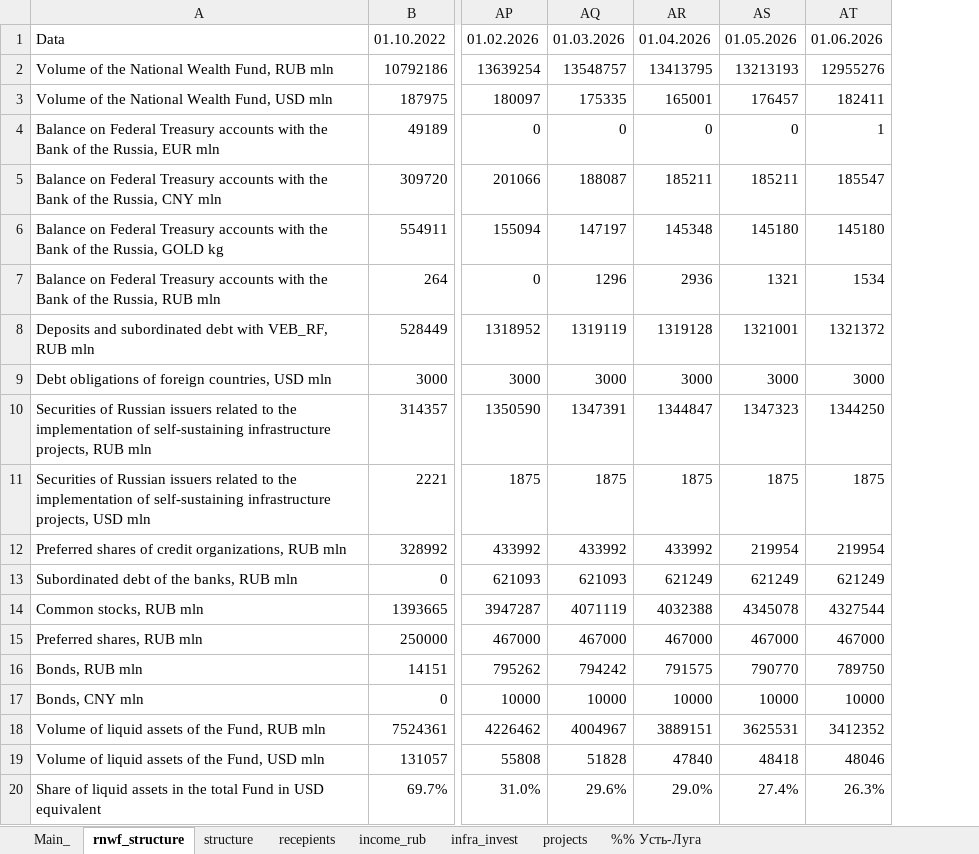
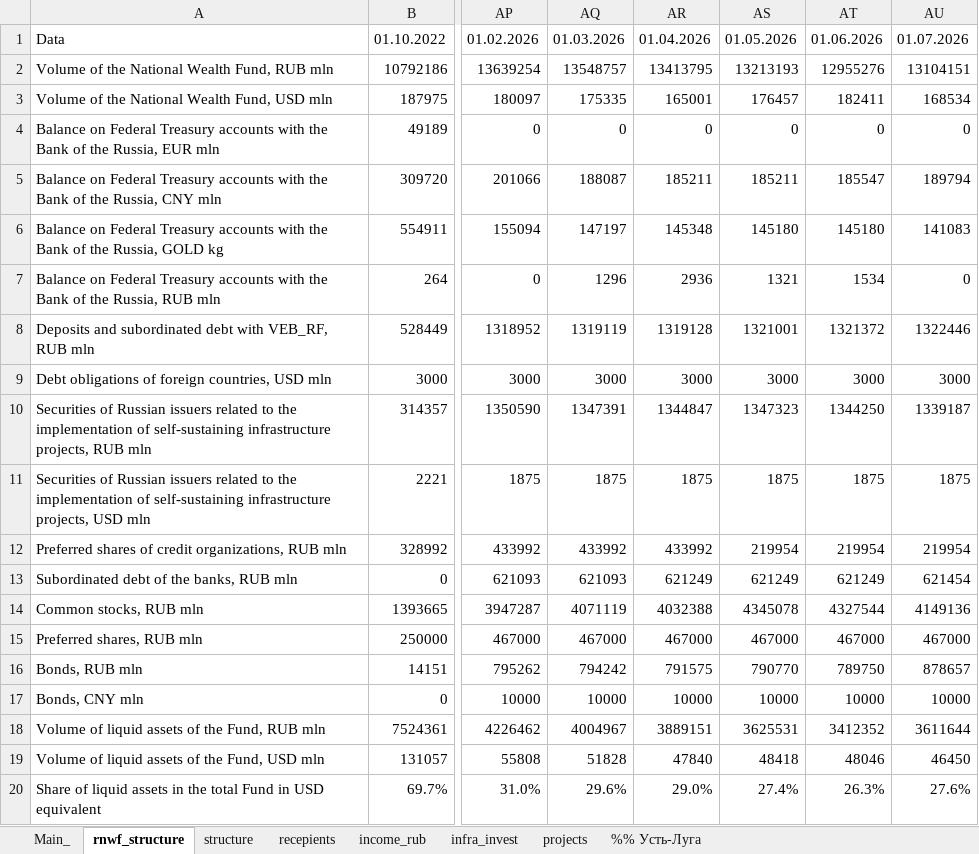
Before and after one commit to winterForestStump/RNWF, an Excel workbook: RNWF_structure_new.xlsx, sheet rnwf_structure, drawn as a sheet; only a part is shown, gaps mark what is left out; values as stored, in another font and other column widths than the file's, no borders; the diff names each change by its address in the sheet, - before the commit and + after, or states it on an @@ line.

```diff
--- a/RNWF_structure_new.xlsx (sheet rnwf_structure)
+++ b/RNWF_structure_new.xlsx (sheet rnwf_structure)
+column AU, rows 1-20: 01.07.2026 | 13104151 | 168534 | 0 | 189794 | 141083 | 0 | 1322446 | 3000 | 1339187 | 1875 | 219954 | 621454 | 4149136 | 467000 | 878657 | 10000 | 3611644 | 46450 | 27.6%
-AT4: 1
+AT4: 0
```
Also changed, not shown: sheet infra_invest, sheet income_rub, sheet Main_, sheet recepients, sheet structure, formulas that keep their value, 24 other files.
